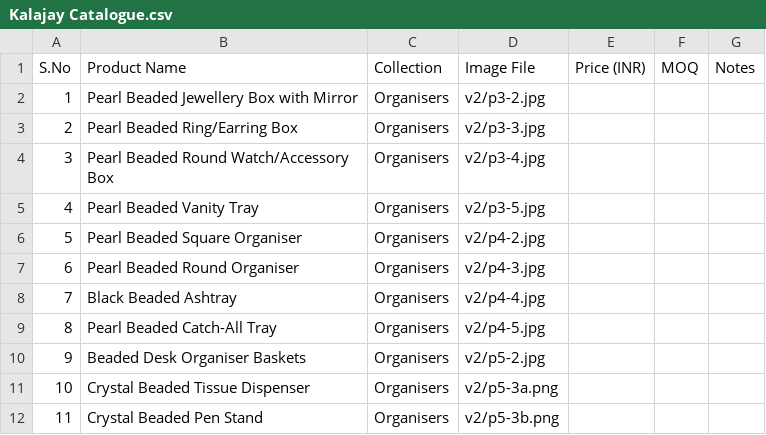
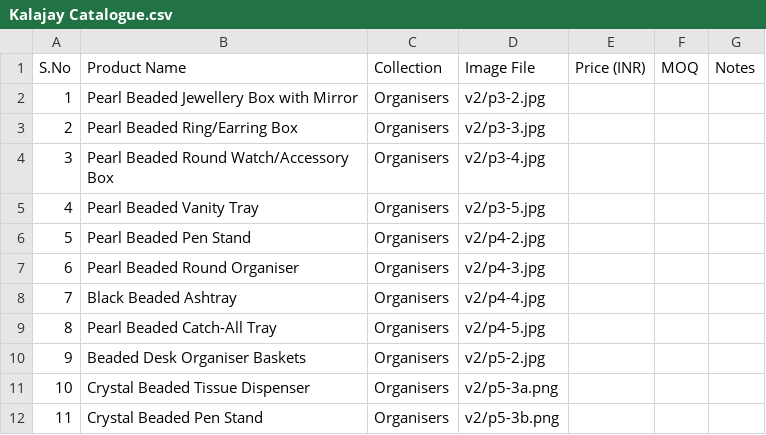
Before and after one commit to kalajay-handcrafted/Kalajay, a CSV file: Final/Kalajay Catalogue.csv, drawn as a sheet; only a part is shown.

```diff
--- a/Final/Kalajay Catalogue.csv
+++ b/Final/Kalajay Catalogue.csv
@@ -5,3 +5,3 @@
 "4","Pearl Beaded Vanity Tray","Organisers","v2/p3-5.jpg","","",""
-"5","Pearl Beaded Square Organiser","Organisers","v2/p4-2.jpg","","",""
+"5","Pearl Beaded Pen Stand","Organisers","v2/p4-2.jpg","","",""
 "6","Pearl Beaded Round Organiser","Organisers","v2/p4-3.jpg","","",""
```
Also changed, not shown: 8 other files.
